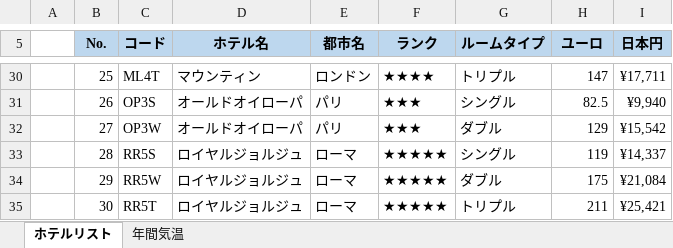
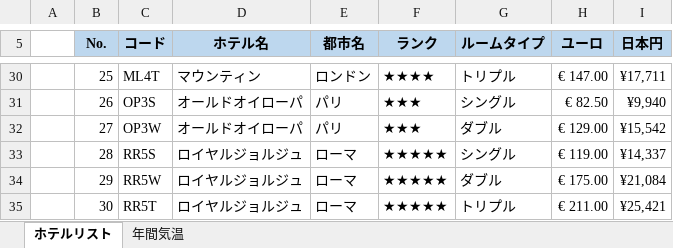
Before and after one commit to TribrigadeKits/Excel, an Excel workbook: Lesson51.xlsx, sheet ホテルリスト, drawn as a sheet; only a part is shown, gaps mark what is left out; values as stored, in another font and other column widths than the file's, no borders; conditional formats not drawn; the diff covers the shown part only; the diff names each change by its address in the sheet, - before the commit and + after, or states it on an @@ line.

```diff
--- a/Lesson51.xlsx (sheet ホテルリスト)
+++ b/Lesson51.xlsx (sheet ホテルリスト)
-H30 (ユーロ): 147
+H30 (ユーロ): € 147.00
-H31 (ユーロ): 82.5
+H31 (ユーロ): € 82.50
-H32 (ユーロ): 129
+H32 (ユーロ): € 129.00
-H33 (ユーロ): 119
+H33 (ユーロ): € 119.00
-H34 (ユーロ): 175
+H34 (ユーロ): € 175.00
-H35 (ユーロ): 211
+H35 (ユーロ): € 211.00
```
Also changed, not shown: 25 edited cells elsewhere in this sheet.
